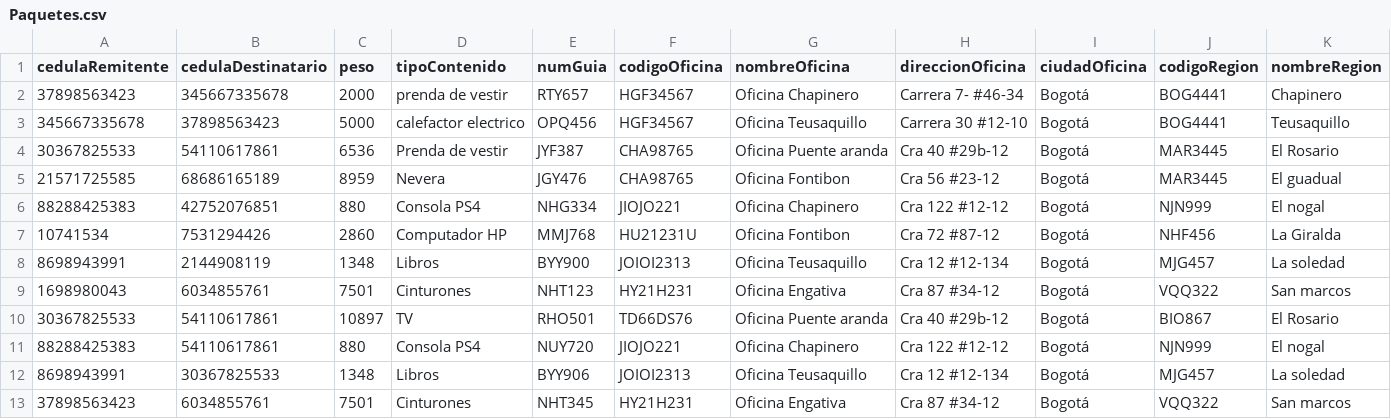
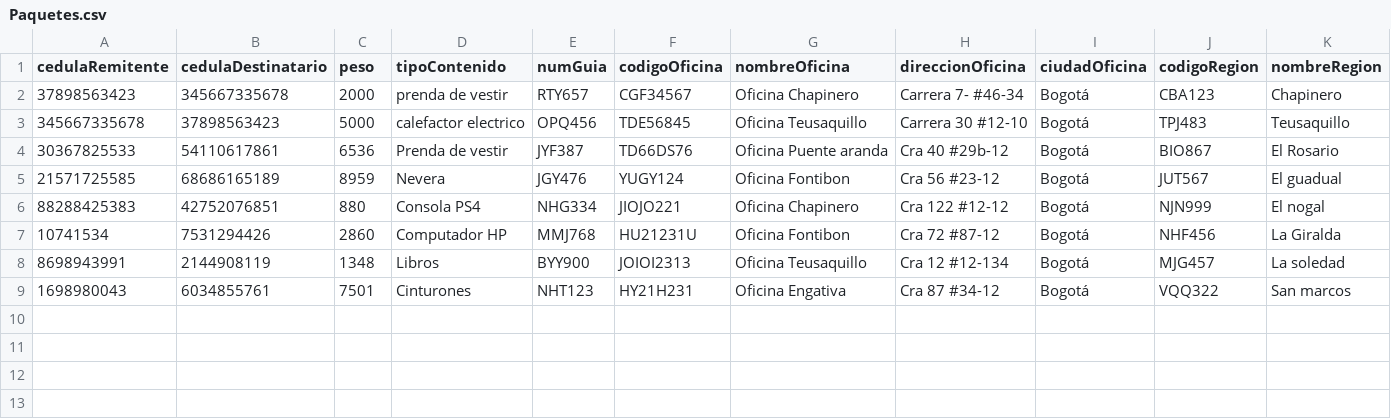
Before and after one commit to Diego16/EDD, a CSV file: Paquetes.csv, drawn as a sheet.

Commit message:
New data files

```diff
--- a/Paquetes.csv
+++ b/Paquetes.csv
@@ -1,6 +1,6 @@
 cedulaRemitente,cedulaDestinatario,peso,tipoContenido,numGuia,codigoOficina,nombreOficina,direccionOficina,ciudadOficina,codigoRegion,nombreRegion
-37898563423,345667335678,2000,prenda de vestir,RTY657,HGF34567,Oficina Chapinero,Carrera 7- #46-34,Bogotá,BOG4441,Chapinero
-345667335678,37898563423,5000,calefactor electrico,OPQ456,HGF34567,Oficina Teusaquillo,Carrera 30 #12-10,Bogotá,BOG4441,Teusaquillo
-30367825533,54110617861,6536,Prenda de vestir,JYF387,CHA98765,Oficina Puente aranda,Cra 40 #29b-12,Bogotá,MAR3445,El Rosario
-21571725585,68686165189,8959,Nevera,JGY476,CHA98765,Oficina Fontibon,Cra 56 #23-12,Bogotá,MAR3445,El guadual
+37898563423,345667335678,2000,prenda de vestir,RTY657,CGF34567,Oficina Chapinero,Carrera 7- #46-34,Bogotá,CBA123,Chapinero
+345667335678,37898563423,5000,calefactor electrico,OPQ456,TDE56845,Oficina Teusaquillo,Carrera 30 #12-10,Bogotá,TPJ483,Teusaquillo
+30367825533,54110617861,6536,Prenda de vestir,JYF387,TD66DS76,Oficina Puente aranda,Cra 40 #29b-12,Bogotá,BIO867,El Rosario
+21571725585,68686165189,8959,Nevera,JGY476,YUGY124,Oficina Fontibon,Cra 56 #23-12,Bogotá,JUT567,El guadual
 88288425383,42752076851,880,Consola PS4,NHG334,JIOJO221,Oficina Chapinero,Cra 122 #12-12,Bogotá,NJN999,El nogal
@@ -9,5 +9 @@ cedulaRemitente,cedulaDestinatario,peso,tipoContenido,numGuia,codigoOficina,nomb
 1698980043,6034855761,7501,Cinturones,NHT123,HY21H231,Oficina Engativa,Cra 87 #34-12,Bogotá,VQQ322,San marcos
-30367825533,54110617861,10897,TV,RHO501,TD66DS76,Oficina Puente aranda,Cra 40 #29b-12,Bogotá,BIO867,El Rosario
-88288425383,54110617861,880,Consola PS4,NUY720,JIOJO221,Oficina Chapinero,Cra 122 #12-12,Bogotá,NJN999,El nogal
-8698943991,30367825533,1348,Libros,BYY906,JOIOI2313,Oficina Teusaquillo,Cra 12 #12-134,Bogotá,MJG457,La soledad
-37898563423,6034855761,7501,Cinturones,NHT345,HY21H231,Oficina Engativa,Cra 87 #34-12,Bogotá,VQQ322,San marcos
```
